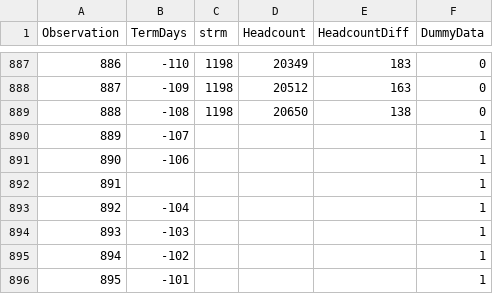
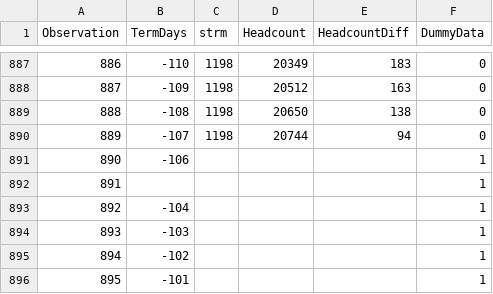
Before and after one commit to jetshaggy85/UNT, a CSV file: Headcount_125.csv, drawn as a sheet; only a part is shown, gaps mark what is left out.

Commit message:
Add files via upload

```diff
--- a/Headcount_125.csv
+++ b/Headcount_125.csv
@@ -889,3 +889,3 @@ Observation,TermDays,strm,Headcount,HeadcountDiff,DummyData
 888,-108,1198,20650,138,0
-889,-107,,,,1
+889,-107,1198,20744,94,0
 890,-106,,,,1
```
